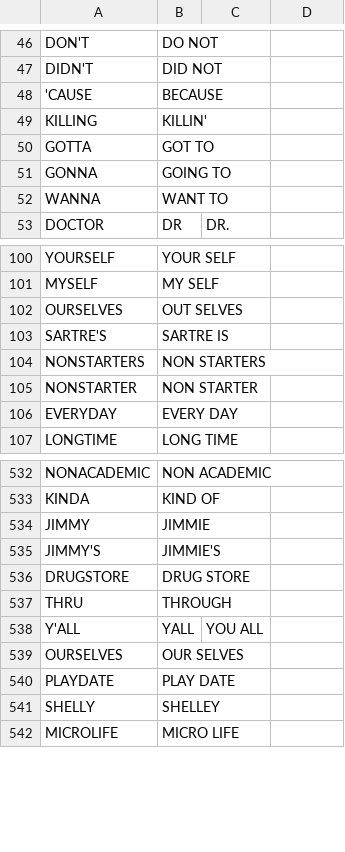
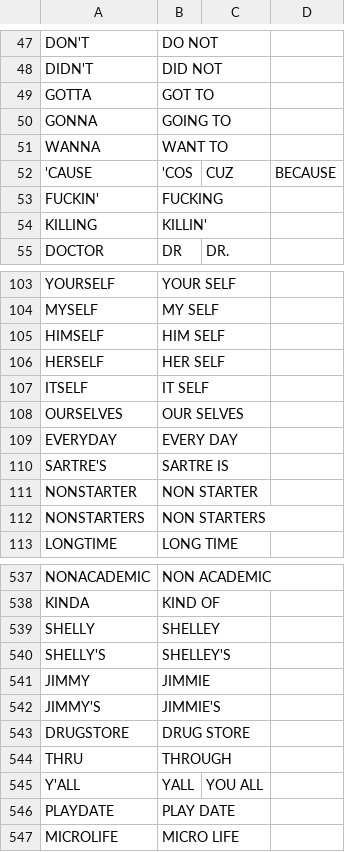
Before and after one commit to SpeechColab/Leaderboard, a CSV file: utils/glm_en.csv, drawn as a sheet; only a part is shown, gaps mark what is left out; the diff covers the shown part only.

Commit message:
fix typo in glm, add more entries

```diff
--- a/utils/glm_en.csv
+++ b/utils/glm_en.csv
@@ -47,4 +48,2 @@ DON'T,DO NOT
 DIDN'T,DID NOT
-'CAUSE,BECAUSE
-KILLING,KILLIN'
 GOTTA,GOT TO
@@ -52,2 +51,5 @@ GONNA,GOING TO
 WANNA,WANT TO
+'CAUSE,'COS,CUZ,BECAUSE
+FUCKIN',FUCKING
+KILLING,KILLIN'
 DOCTOR,DR,DR.
@@ -101,7 +104,10 @@ YOURSELF,YOUR SELF
 MYSELF,MY SELF
-OURSELVES,OUT SELVES
+HIMSELF,HIM SELF
+HERSELF,HER SELF
+ITSELF,IT SELF
+OURSELVES,OUR SELVES
+EVERYDAY,EVERY DAY
 SARTRE'S,SARTRE IS
+NONSTARTER,NON STARTER
 NONSTARTERS,NON STARTERS
-NONSTARTER,NON STARTER
-EVERYDAY,EVERY DAY
 LONGTIME,LONG TIME
@@ -533,2 +538,4 @@ NONACADEMIC,NON ACADEMIC
 KINDA,KIND OF
+SHELLY,SHELLEY
+SHELLY'S,SHELLEY'S
 JIMMY,JIMMIE
@@ -538,5 +545,3 @@ THRU,THROUGH
 Y'ALL,YALL,YOU ALL
-OURSELVES,OUR SELVES
 PLAYDATE,PLAY DATE
-SHELLY,SHELLEY
 MICROLIFE,MICRO LIFE
```
Also changed, not shown: 5 added rows, 1 removed row, 12 moved rows and 3 edited cells elsewhere in this file.
